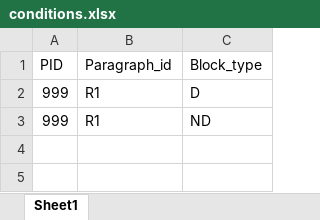
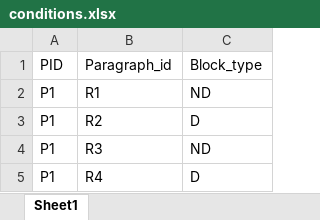
Before and after one commit to ovi-lab/EEG_reading_task, an Excel workbook: conditions/conditions.xlsx, sheet Sheet1, drawn as a sheet; values as stored, in another font and other column widths than the file's, no borders; removed rows and columns are numbered as before the commit, all else as after; the diff names each change by its address in the sheet, - before the commit and + after, or states it on an @@ line.

```diff
--- a/conditions/conditions.xlsx (sheet Sheet1)
+++ b/conditions/conditions.xlsx (sheet Sheet1)
-row 2: 999 | R1 | D
-A2 (PID): 999
+A2 (PID): P1
+row 3: P1 | R2 | D
+row 4: P1 | R3 | ND
+row 5: P1 | R4 | D
```
Also changed, not shown: passage_qa/questionbank.xlsx, 5 other files.
